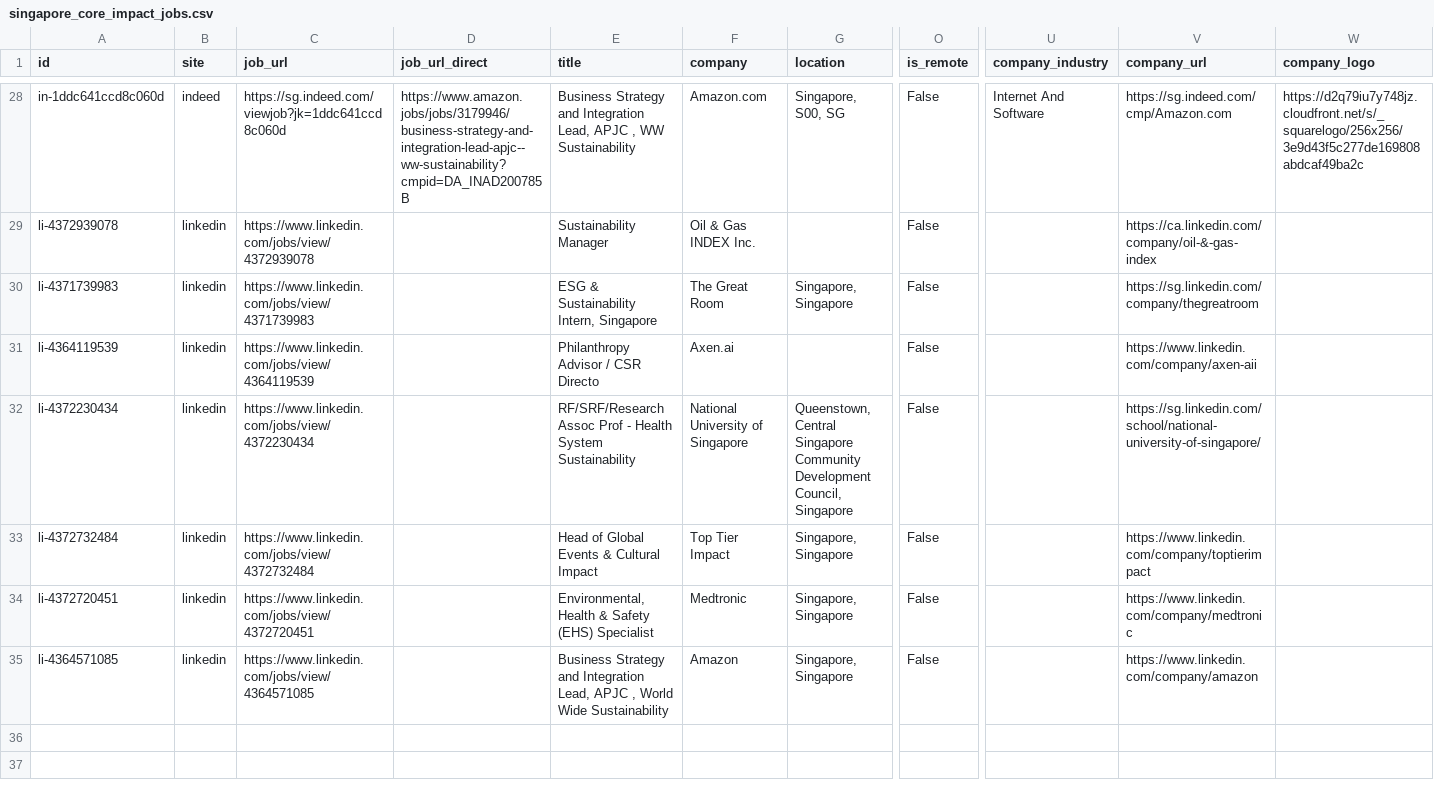
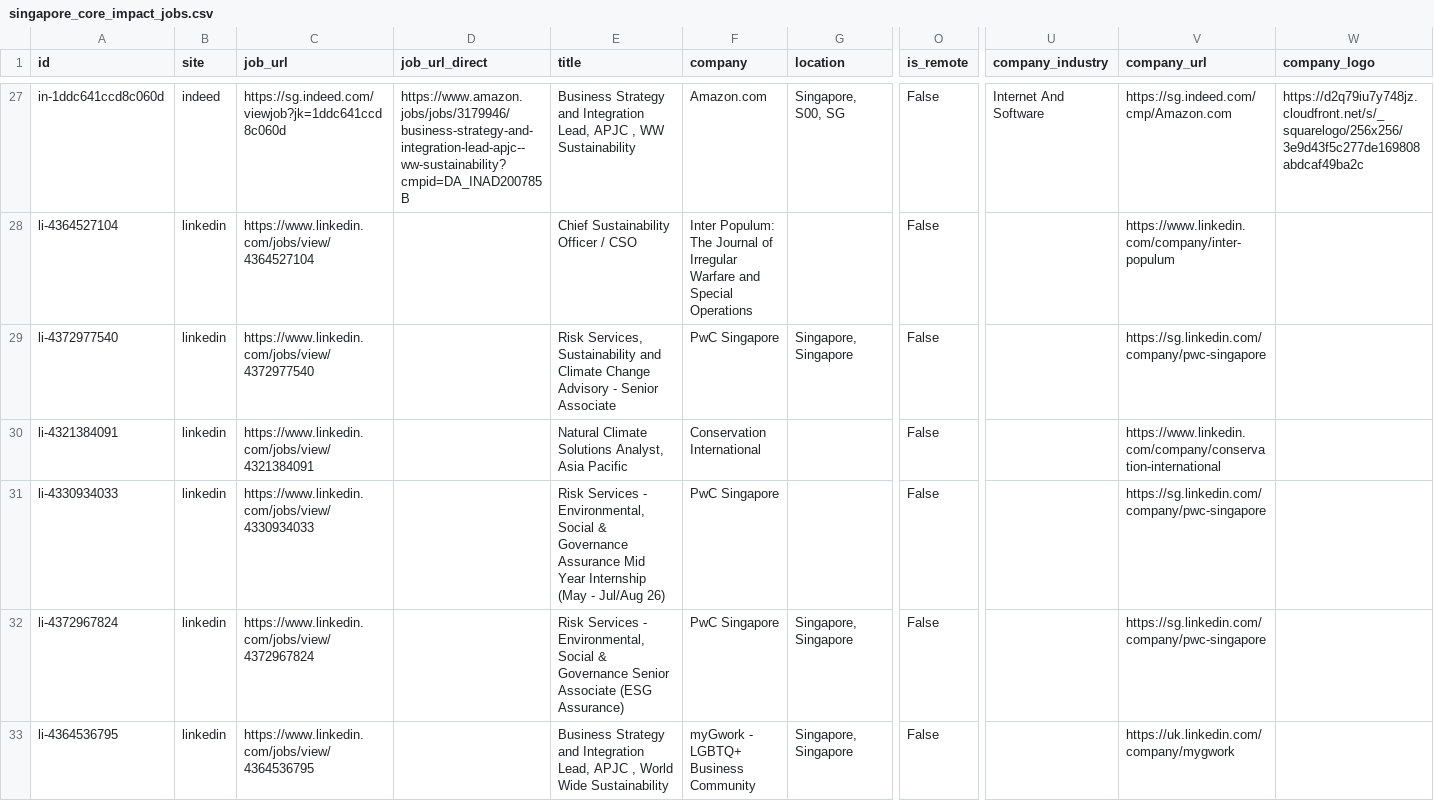
Before and after one commit to phyllispp/impact-jobs, a CSV file: singapore_core_impact_jobs.csv, drawn as a sheet; only a part is shown, gaps mark what is left out; removed rows and columns are numbered as before the commit, all else as after; rows hold the shown columns only; the diff covers the shown part only; the diff names each change by its address in the sheet, - before the commit and + after, or states it on an @@ line.

```diff
--- a/singapore_core_impact_jobs.csv
+++ b/singapore_core_impact_jobs.csv
-A28 (id): li-4372939078
+A28 (id): li-4364527104
-C28 (job_url): https://www.linkedin.com/jobs/view/4372939078
+C28 (job_url): https://www.linkedin.com/jobs/view/4364527104
-E28 (title): Sustainability Manager
+E28 (title): Chief Sustainability Officer / CSO
-F28 (company): Oil & Gas INDEX Inc.
+F28 (company): Inter Populum: The Journal of Irregular Warfare and Special Operations
-V28 (company_url): https://ca.linkedin.com/company/oil-&-gas-index
+V28 (company_url): https://www.linkedin.com/company/inter-populum
-A29 (id): li-4371739983
+A29 (id): li-4372977540
-C29 (job_url): https://www.linkedin.com/jobs/view/4371739983
+C29 (job_url): https://www.linkedin.com/jobs/view/4372977540
-E29 (title): ESG & Sustainability Intern, Singapore
+E29 (title): Risk Services, Sustainability and Climate Change Advisory - Senior Associate
-F29 (company): The Great Room
+F29 (company): PwC Singapore
-V29 (company_url): https://sg.linkedin.com/company/thegreatroom
+V29 (company_url): https://sg.linkedin.com/company/pwc-singapore
-A30 (id): li-4364119539
+A30 (id): li-4321384091
-C30 (job_url): https://www.linkedin.com/jobs/view/4364119539
+C30 (job_url): https://www.linkedin.com/jobs/view/4321384091
-E30 (title): Philanthropy Advisor / CSR Directo
+E30 (title): Natural Climate Solutions Analyst, Asia Pacific
-F30 (company): Axen.ai
+F30 (company): Conservation International
-V30 (company_url): https://www.linkedin.com/company/axen-aii
+V30 (company_url): https://www.linkedin.com/company/conservation-international
-row 32: li-4372230434 | linkedin | https://www.linkedin.com/jobs/view/4372230434 |  | RF/SRF/Research Assoc Prof - Health System Sustainability | National University of Singapore | Queenstown, Central Singapore Community Development Council, Singapore | False |  | https://sg.linkedin.com/school/national-university-of-singapore/
+row 31: li-4330934033 | linkedin | https://www.linkedin.com/jobs/view/4330934033 |  | Risk Services - Environmental, Social & Governance Assurance Mid Year Internship (May - Jul/Aug 26) | PwC Singapore |  | False |  | https://sg.linkedin.com/company/pwc-singapore
-A32 (id): li-4372732484
+A32 (id): li-4372967824
-C32 (job_url): https://www.linkedin.com/jobs/view/4372732484
+C32 (job_url): https://www.linkedin.com/jobs/view/4372967824
-E32 (title): Head of Global Events & Cultural Impact
+E32 (title): Risk Services - Environmental, Social & Governance Senior Associate (ESG Assurance)
-F32 (company): Top Tier Impact
+F32 (company): PwC Singapore
-V32 (company_url): https://www.linkedin.com/company/toptierimpact
+V32 (company_url): https://sg.linkedin.com/company/pwc-singapore
-row 34: li-4372720451 | linkedin | https://www.linkedin.com/jobs/view/4372720451 |  | Environmental, Health & Safety (EHS) Specialist | Medtronic | Singapore, Singapore | False |  | https://www.linkedin.com/company/medtronic
-A33 (id): li-4364571085
+A33 (id): li-4364536795
-C33 (job_url): https://www.linkedin.com/jobs/view/4364571085
+C33 (job_url): https://www.linkedin.com/jobs/view/4364536795
-F33 (company): Amazon
+F33 (company): myGwork - LGBTQ+ Business Community
-V33 (company_url): https://www.linkedin.com/company/amazon
+V33 (company_url): https://uk.linkedin.com/company/mygwork
```
Also changed, not shown: 6 added rows, 7 removed rows and 6 moved rows elsewhere in this file, 1 other file.
